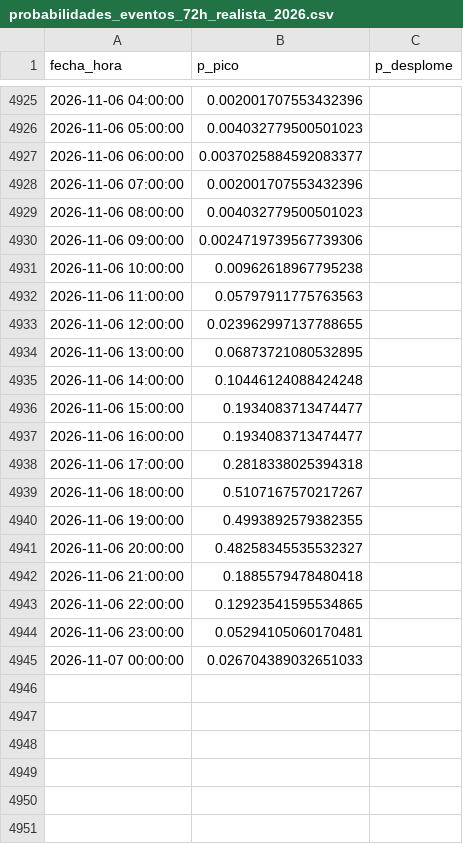
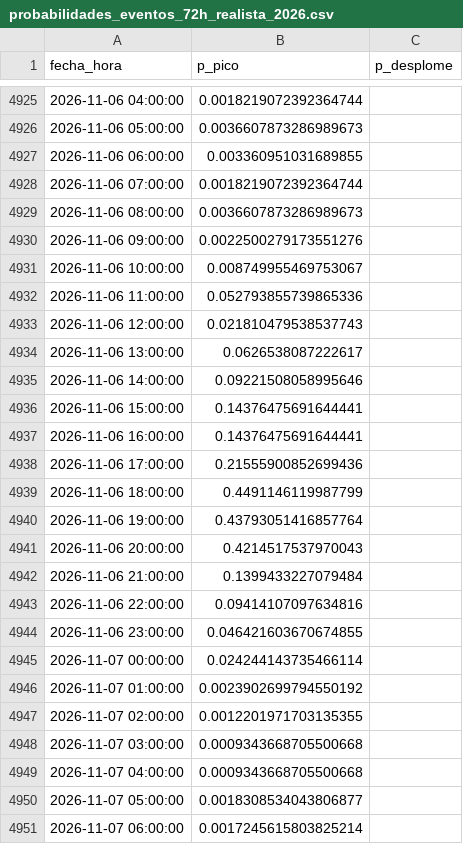
Before and after one commit to Ziskito/xm-spot-price-predictor, a CSV file: data/processed/resultados/probabilidades_eventos_72h_realista_2026.csv, drawn as a sheet; only a part is shown, gaps mark what is left out; the diff covers the shown part only.

```diff
--- a/data/processed/resultados/probabilidades_eventos_72h_realista_2026.csv
+++ b/data/processed/resultados/probabilidades_eventos_72h_realista_2026.csv
@@ -4925,21 +4925,27 @@ fecha_hora,p_pico,p_desplome
-2026-11-06 04:00:00,0.002001707553432396,
-2026-11-06 05:00:00,0.004032779500501023,
-2026-11-06 06:00:00,0.0037025884592083377,
-2026-11-06 07:00:00,0.002001707553432396,
-2026-11-06 08:00:00,0.004032779500501023,
-2026-11-06 09:00:00,0.0024719739567739306,
-2026-11-06 10:00:00,0.00962618967795238,
-2026-11-06 11:00:00,0.05797911775763563,
-2026-11-06 12:00:00,0.023962997137788655,
-2026-11-06 13:00:00,0.06873721080532895,
-2026-11-06 14:00:00,0.10446124088424248,
-2026-11-06 15:00:00,0.1934083713474477,
-2026-11-06 16:00:00,0.1934083713474477,
-2026-11-06 17:00:00,0.2818338025394318,
-2026-11-06 18:00:00,0.5107167570217267,
-2026-11-06 19:00:00,0.4993892579382355,
-2026-11-06 20:00:00,0.48258345535532327,
-2026-11-06 21:00:00,0.1885579478480418,
-2026-11-06 22:00:00,0.12923541595534865,
-2026-11-06 23:00:00,0.05294105060170481,
-2026-11-07 00:00:00,0.026704389032651033,
+2026-11-06 04:00:00,0.0018219072392364744,
+2026-11-06 05:00:00,0.0036607873286989673,
+2026-11-06 06:00:00,0.003360951031689855,
+2026-11-06 07:00:00,0.0018219072392364744,
+2026-11-06 08:00:00,0.0036607873286989673,
+2026-11-06 09:00:00,0.0022500279173551276,
+2026-11-06 10:00:00,0.008749955469753067,
+2026-11-06 11:00:00,0.052793855739865336,
+2026-11-06 12:00:00,0.021810479538537743,
+2026-11-06 13:00:00,0.0626538087222617,
+2026-11-06 14:00:00,0.09221508058995646,
+2026-11-06 15:00:00,0.14376475691644441,
+2026-11-06 16:00:00,0.14376475691644441,
+2026-11-06 17:00:00,0.21555900852699436,
+2026-11-06 18:00:00,0.4491146119987799,
+2026-11-06 19:00:00,0.43793051416857764,
+2026-11-06 20:00:00,0.4214517537970043,
+2026-11-06 21:00:00,0.1399433227079484,
+2026-11-06 22:00:00,0.09414107097634816,
+2026-11-06 23:00:00,0.046421603670674855,
+2026-11-07 00:00:00,0.024244143735466114,
+2026-11-07 01:00:00,0.0023902699794550192,
+2026-11-07 02:00:00,0.0012201971703135355,
+2026-11-07 03:00:00,0.0009343668705500668,
+2026-11-07 04:00:00,0.0009343668705500668,
+2026-11-07 05:00:00,0.0018308534043806877,
+2026-11-07 06:00:00,0.0017245615803825214,
```
Also changed, not shown: 18 added rows and 27 edited cells elsewhere in this file, data/processed/resultados/ensamble_24h_realista_2026.csv, data/processed/resultados/probabilidades_eventos_24h_realista_2026.csv, 10 other files.
